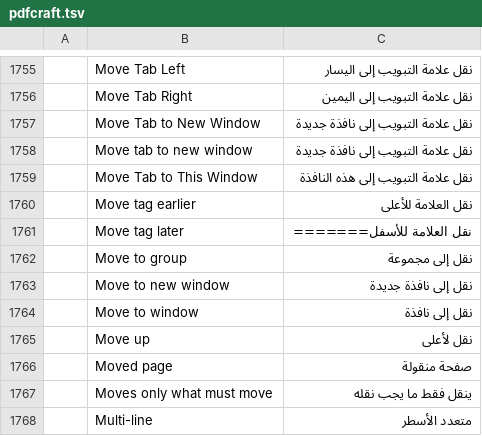
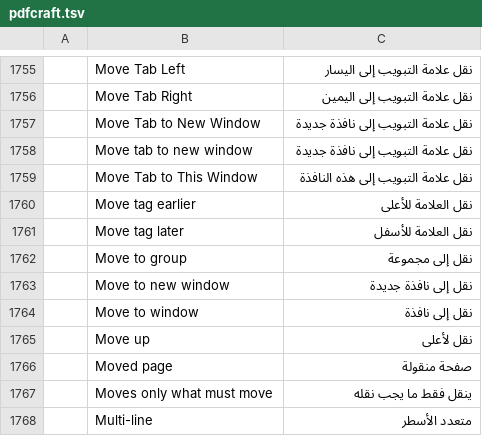
Before and after one commit to BBQ-MAN/craft-i18n, a TSV file: locales/ar/pdfcraft.tsv, drawn as a sheet; only a part is shown, gaps mark what is left out; the diff names each change by its address in the sheet, - before the commit and + after, or states it on an @@ line.

```diff
--- a/locales/ar/pdfcraft.tsv
+++ b/locales/ar/pdfcraft.tsv
-C1761: نقل العلامة للأسفل=======
+C1761: نقل العلامة للأسفل
```
